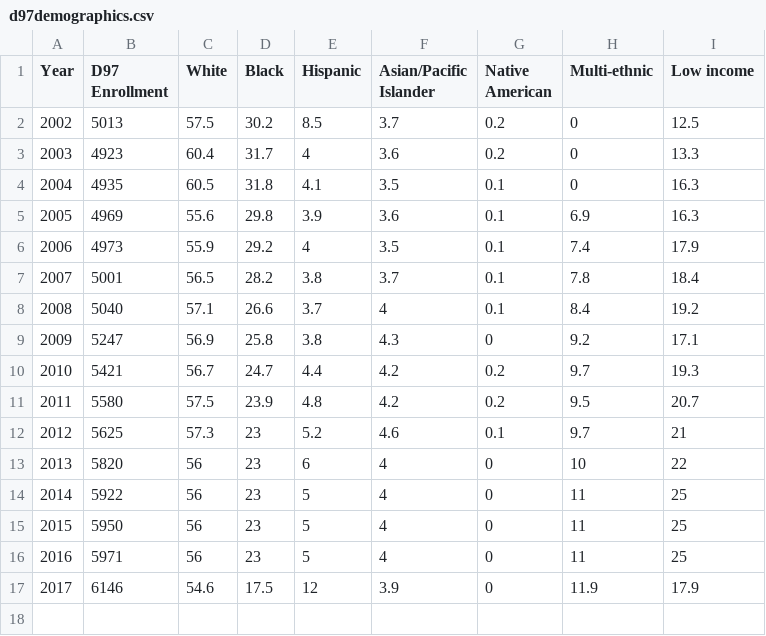
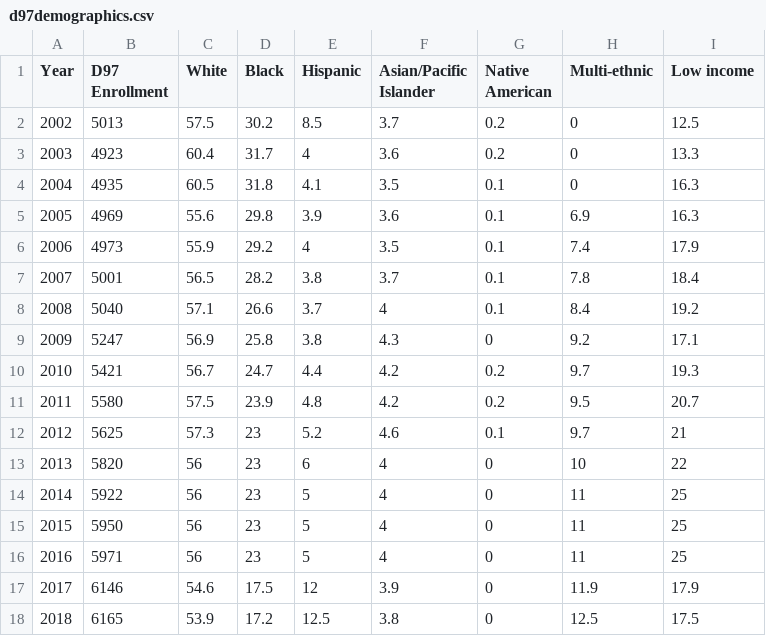
Before and after one commit to jvanderberg/oakparktaxdata, a CSV file: d97demographics.csv, drawn as a sheet.

```diff
--- a/d97demographics.csv
+++ b/d97demographics.csv
@@ -17 +17,2 @@ Year,D97 Enrollment,White,Black,Hispanic,Asian/Pacific Islander,Native American,
 2017,6146,54.6,17.5,12,3.9,0,11.9,17.9
+2018,6165,53.9,17.2,12.5,3.8,0,12.5,17.5
```
Also changed, not shown: awi.csv, oak park tax history summary.csv, 26 other files.
